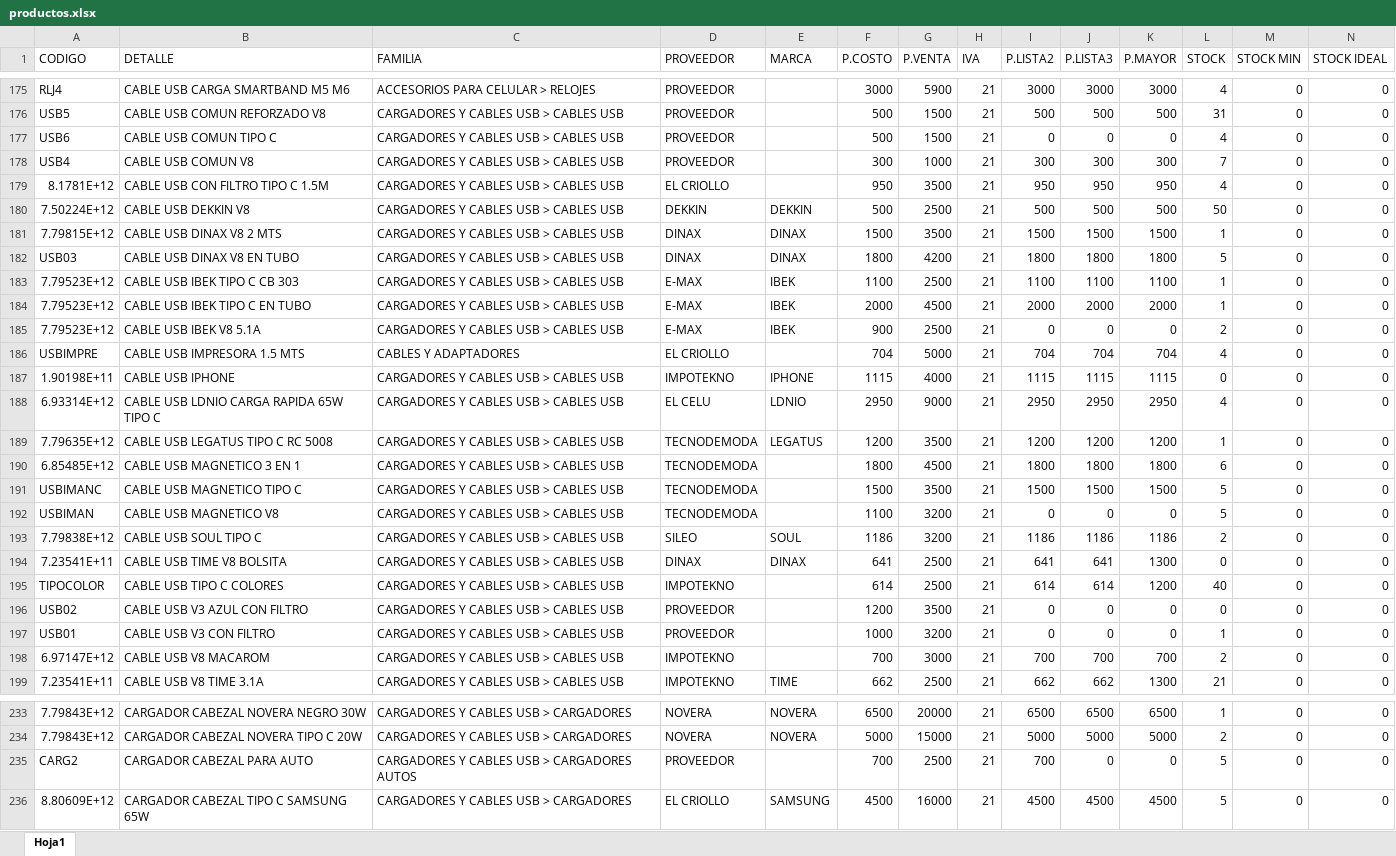
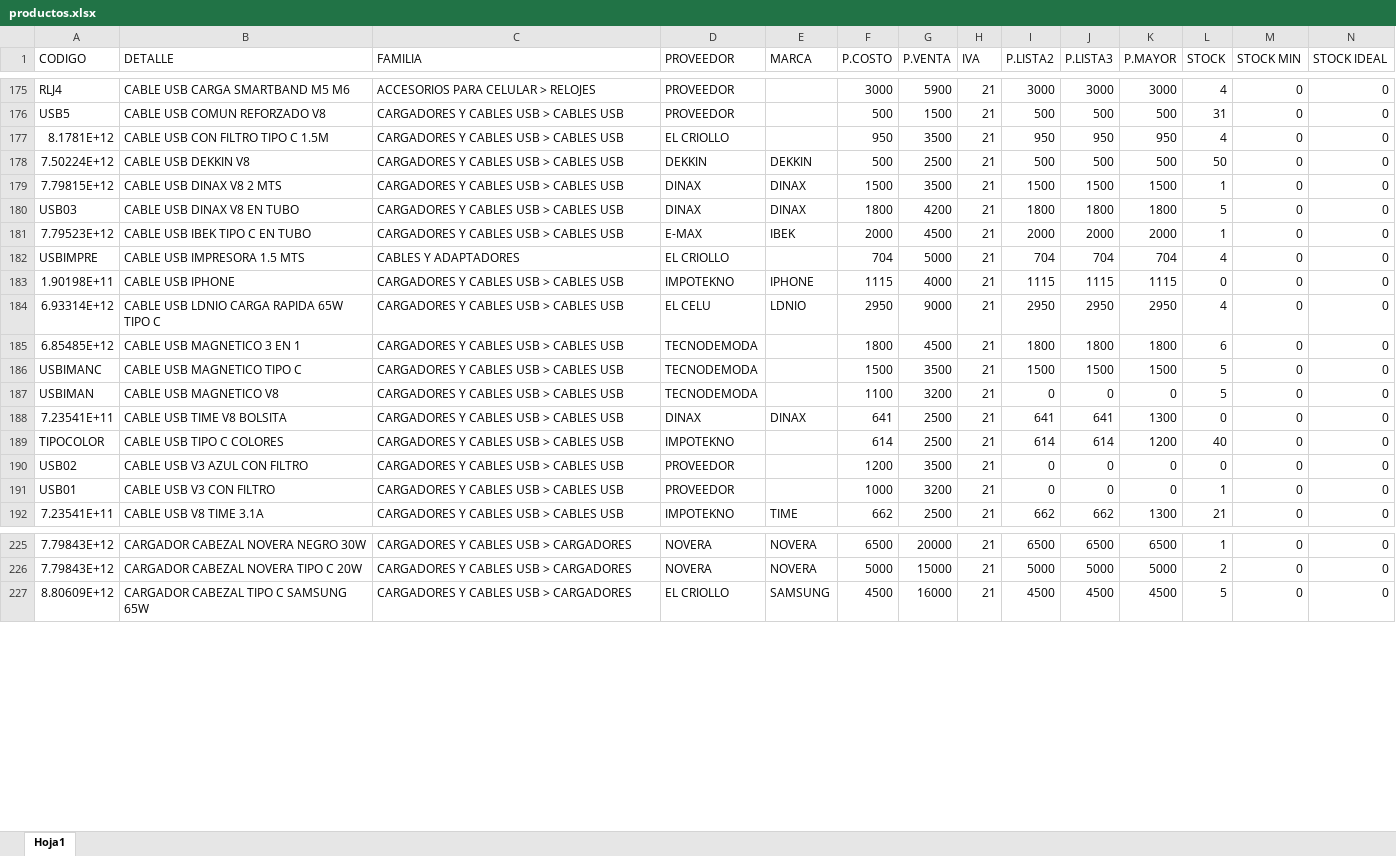
Before and after one commit to matias95ap/novacenter, an Excel workbook: tienda/productos.xlsx, sheet Hoja1, drawn as a sheet; only a part is shown, gaps mark what is left out; values as stored, in another font and other column widths than the file's, no borders; removed rows and columns are numbered as before the commit, all else as after; the diff covers the shown part only; the diff names each change by its address in the sheet, - before the commit and + after, or states it on an @@ line.

Commit message:
Actualizar productos.xlsx e imagenes

```diff
--- a/tienda/productos.xlsx (sheet Hoja1)
+++ b/tienda/productos.xlsx (sheet Hoja1)
-row 177: USB6 | CABLE USB COMUN TIPO C | CARGADORES Y CABLES USB > CABLES USB | PROVEEDOR |  | 500 | 1500 | 21 | 0 | 0 | 0 | 4 | 0 | 0
-row 178: USB4 | CABLE USB COMUN V8 | CARGADORES Y CABLES USB > CABLES USB | PROVEEDOR |  | 300 | 1000 | 21 | 300 | 300 | 300 | 7 | 0 | 0
-row 183: 7.79523E+12 | CABLE USB IBEK TIPO C CB 303 | CARGADORES Y CABLES USB > CABLES USB | E-MAX | IBEK | 1100 | 2500 | 21 | 1100 | 1100 | 1100 | 1 | 0 | 0
-row 185: 7.79523E+12 | CABLE USB IBEK V8 5.1A | CARGADORES Y CABLES USB > CABLES USB | E-MAX | IBEK | 900 | 2500 | 21 | 0 | 0 | 0 | 2 | 0 | 0
-row 189: 7.79635E+12 | CABLE USB LEGATUS TIPO C RC 5008 | CARGADORES Y CABLES USB > CABLES USB | TECNODEMODA | LEGATUS | 1200 | 3500 | 21 | 1200 | 1200 | 1200 | 1 | 0 | 0
-row 193: 7.79838E+12 | CABLE USB SOUL TIPO C | CARGADORES Y CABLES USB > CABLES USB | SILEO | SOUL | 1186 | 3200 | 21 | 1186 | 1186 | 1186 | 2 | 0 | 0
-row 198: 6.97147E+12 | CABLE USB V8 MACAROM | CARGADORES Y CABLES USB > CABLES USB | IMPOTEKNO |  | 700 | 3000 | 21 | 700 | 700 | 700 | 2 | 0 | 0
-row 235: CARG2 | CARGADOR CABEZAL PARA AUTO | CARGADORES Y CABLES USB > CARGADORES AUTOS | PROVEEDOR |  | 700 | 2500 | 21 | 700 | 0 | 0 | 5 | 0 | 0
```
Also changed, not shown: 2 added rows, 5 removed rows, 1 moved row and 9 edited cells elsewhere in this sheet.
